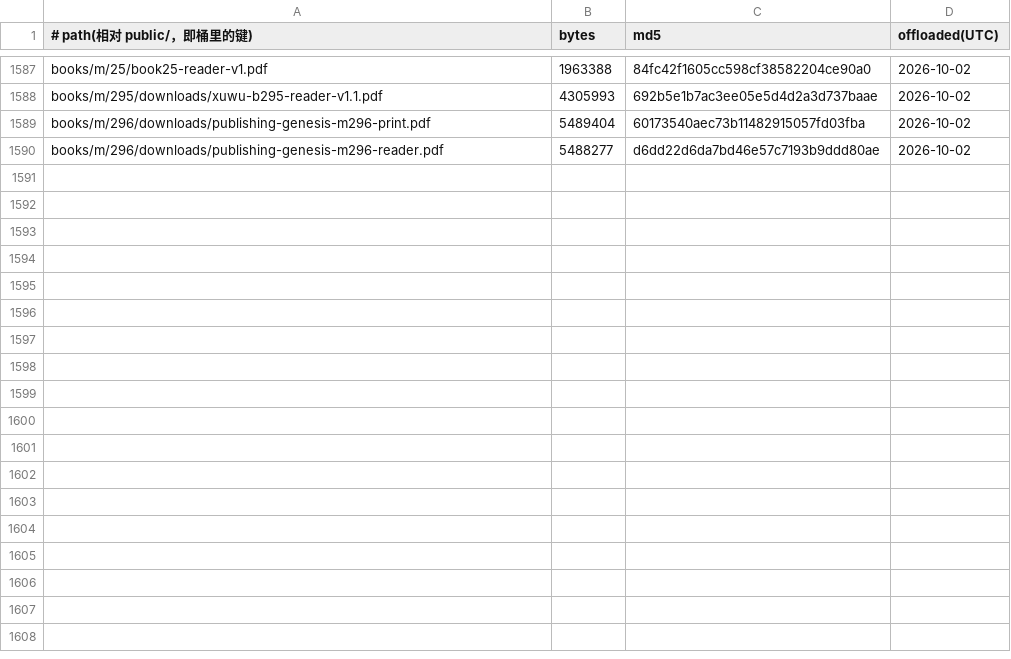
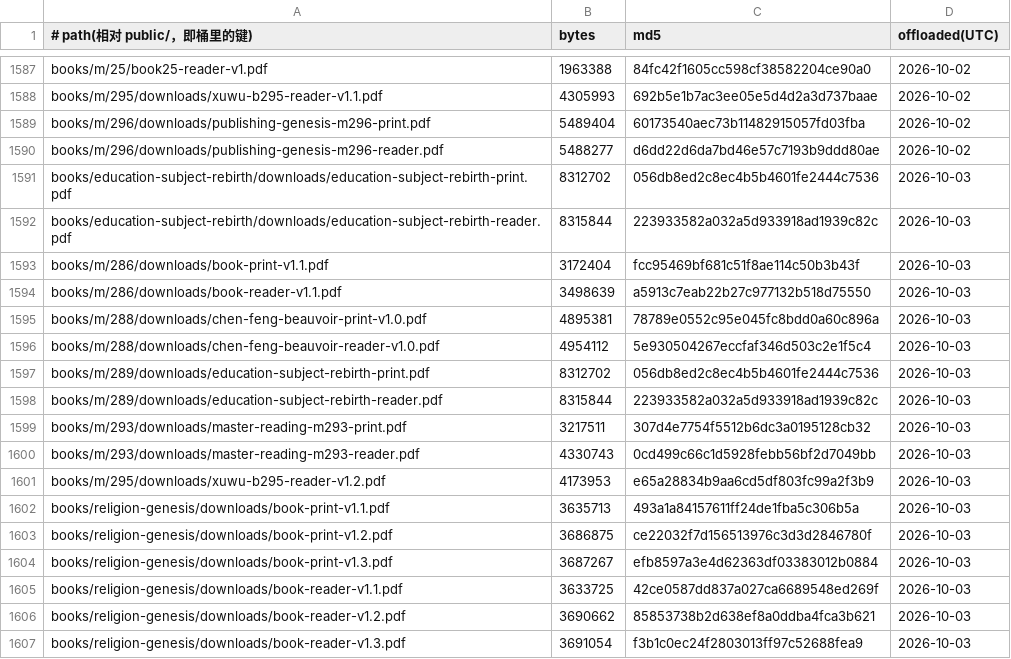
Before and after one commit to SIOWDS/sdeuniverses-site-, a TSV file: ops/pdf-offload/ledger.tsv, drawn as a sheet; only a part is shown, gaps mark what is left out; the diff names each change by its address in the sheet, - before the commit and + after, or states it on an @@ line.

Commit message:
Offload 17 PDFs to R2 (served unchanged via R2_OFFLOAD)

```diff
--- a/ops/pdf-offload/ledger.tsv
+++ b/ops/pdf-offload/ledger.tsv
+row 1591: books/education-subject-rebirth/downloads/education-subject-rebirth-print.pdf | 8312702 | 056db8ed2c8ec4b5b4601fe2444c7536 | 2026-10-03
+row 1592: books/education-subject-rebirth/downloads/education-subject-rebirth-reader.pdf | 8315844 | 223933582a032a5d933918ad1939c82c | 2026-10-03
+row 1593: books/m/286/downloads/book-print-v1.1.pdf | 3172404 | fcc95469bf681c51f8ae114c50b3b43f | 2026-10-03
+row 1594: books/m/286/downloads/book-reader-v1.1.pdf | 3498639 | a5913c7eab22b27c977132b518d75550 | 2026-10-03
+row 1595: books/m/288/downloads/chen-feng-beauvoir-print-v1.0.pdf | 4895381 | 78789e0552c95e045fc8bdd0a60c896a | 2026-10-03
+row 1596: books/m/288/downloads/chen-feng-beauvoir-reader-v1.0.pdf | 4954112 | 5e930504267eccfaf346d503c2e1f5c4 | 2026-10-03
+row 1597: books/m/289/downloads/education-subject-rebirth-print.pdf | 8312702 | 056db8ed2c8ec4b5b4601fe2444c7536 | 2026-10-03
+row 1598: books/m/289/downloads/education-subject-rebirth-reader.pdf | 8315844 | 223933582a032a5d933918ad1939c82c | 2026-10-03
+row 1599: books/m/293/downloads/master-reading-m293-print.pdf | 3217511 | 307d4e7754f5512b6dc3a0195128cb32 | 2026-10-03
+row 1600: books/m/293/downloads/master-reading-m293-reader.pdf | 4330743 | 0cd499c66c1d5928febb56bf2d7049bb | 2026-10-03
+row 1601: books/m/295/downloads/xuwu-b295-reader-v1.2.pdf | 4173953 | e65a28834b9aa6cd5df803fc99a2f3b9 | 2026-10-03
+row 1602: books/religion-genesis/downloads/book-print-v1.1.pdf | 3635713 | 493a1a84157611ff24de1fba5c306b5a | 2026-10-03
+row 1603: books/religion-genesis/downloads/book-print-v1.2.pdf | 3686875 | ce22032f7d156513976c3d3d2846780f | 2026-10-03
+row 1604: books/religion-genesis/downloads/book-print-v1.3.pdf | 3687267 | efb8597a3e4d62363df03383012b0884 | 2026-10-03
+row 1605: books/religion-genesis/downloads/book-reader-v1.1.pdf | 3633725 | 42ce0587dd837a027ca6689548ed269f | 2026-10-03
+row 1606: books/religion-genesis/downloads/book-reader-v1.2.pdf | 3690662 | 85853738b2d638ef8a0ddba4fca3b621 | 2026-10-03
+row 1607: books/religion-genesis/downloads/book-reader-v1.3.pdf | 3691054 | f3b1c0ec24f2803013ff97c52688fea9 | 2026-10-03
```
Also changed, not shown: 17 other files.
